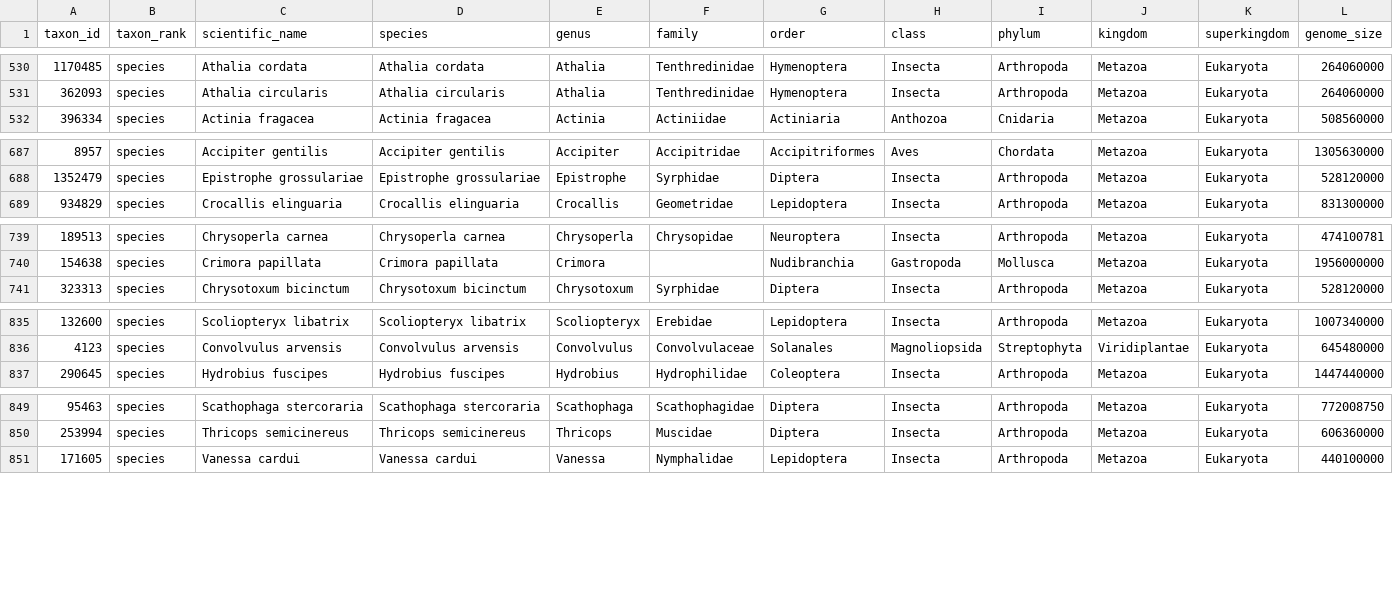
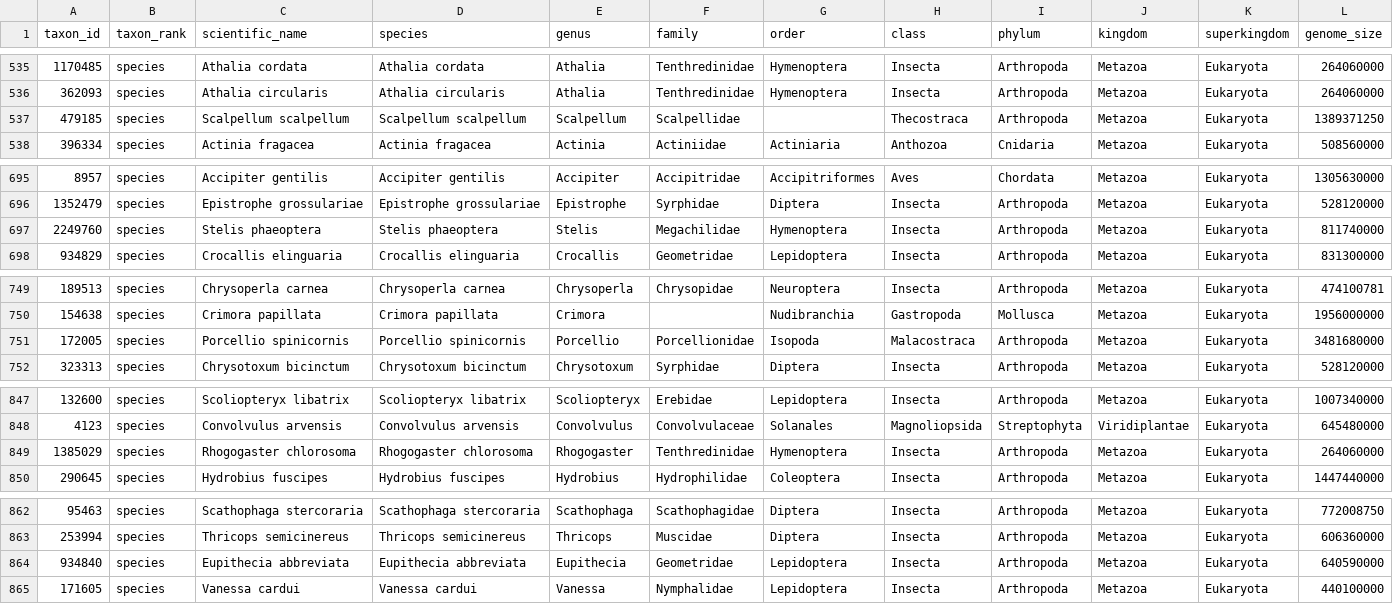
Before and after one commit to tolkit/a-telomeric-repeat-database, a CSV file: data/taxons.csv, drawn as a sheet; only a part is shown, gaps mark what is left out; the diff covers the shown part only; the diff names each change by its address in the sheet, - before the commit and + after, or states it on an @@ line.

```diff
--- a/data/taxons.csv
+++ b/data/taxons.csv
+row 537: 479185 | species | Scalpellum scalpellum | Scalpellum scalpellum | Scalpellum | Scalpellidae |  | Thecostraca | Arthropoda | Metazoa | Eukaryota | 1389371250
+row 697: 2249760 | species | Stelis phaeoptera | Stelis phaeoptera | Stelis | Megachilidae | Hymenoptera | Insecta | Arthropoda | Metazoa | Eukaryota | 811740000
+row 751: 172005 | species | Porcellio spinicornis | Porcellio spinicornis | Porcellio | Porcellionidae | Isopoda | Malacostraca | Arthropoda | Metazoa | Eukaryota | 3481680000
+row 849: 1385029 | species | Rhogogaster chlorosoma | Rhogogaster chlorosoma | Rhogogaster | Tenthredinidae | Hymenoptera | Insecta | Arthropoda | Metazoa | Eukaryota | 264060000
+row 864: 934840 | species | Eupithecia abbreviata | Eupithecia abbreviata | Eupithecia | Geometridae | Lepidoptera | Insecta | Arthropoda | Metazoa | Eukaryota | 640590000
```
Also changed, not shown: 9 added rows, 21 moved rows and 5 edited cells elsewhere in this file, data/telo_database.tsv, data/telo_seqs.tsv, 21 other files.
